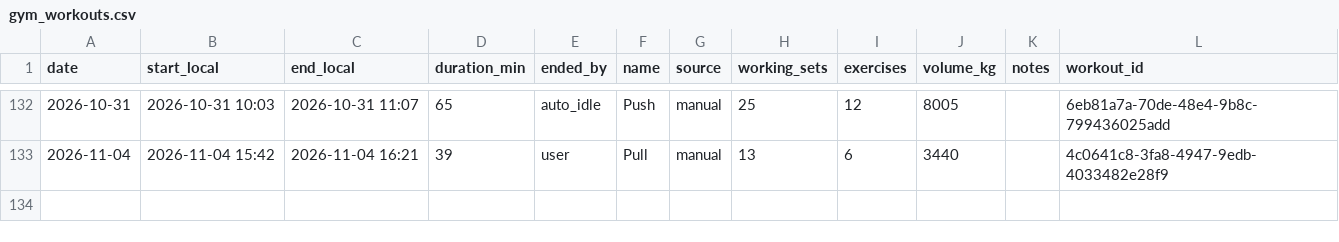
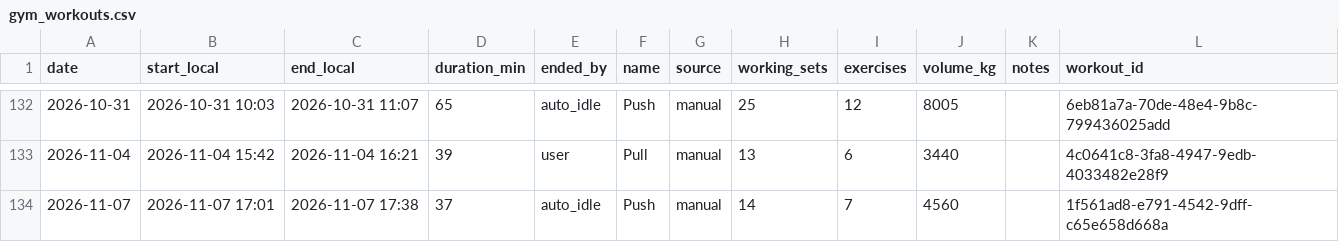
Before and after one commit to PavelJanosekk/RunningCoach, a CSV file: fitness-hub/gym_workouts.csv, drawn as a sheet; only a part is shown, gaps mark what is left out.

Commit message:
data: Fitness Hub export 2026-11-08
Changed: activities.csv, gym_sets.csv, gym_workouts.csv, nutrition_daily.csv, nutrition_items.csv, profile.md, targets_daily.csv, weeks.csv

```diff
--- a/fitness-hub/gym_workouts.csv
+++ b/fitness-hub/gym_workouts.csv
@@ -133 +133,2 @@ date,start_local,end_local,duration_min,ended_by,name,source,working_sets,exerci
 2026-11-04,2026-11-04 15:42,2026-11-04 16:21,39,user,Pull,manual,13,6,3440,,4c0641c8-3fa8-4947-9edb-4033482e28f9
+2026-11-07,2026-11-07 17:01,2026-11-07 17:38,37,auto_idle,Push,manual,14,7,4560,,1f561ad8-e791-4542-9dff-c65e658d668a
```
Also changed, not shown: fitness-hub/activities.csv, fitness-hub/gym_sets.csv, 5 other files.
